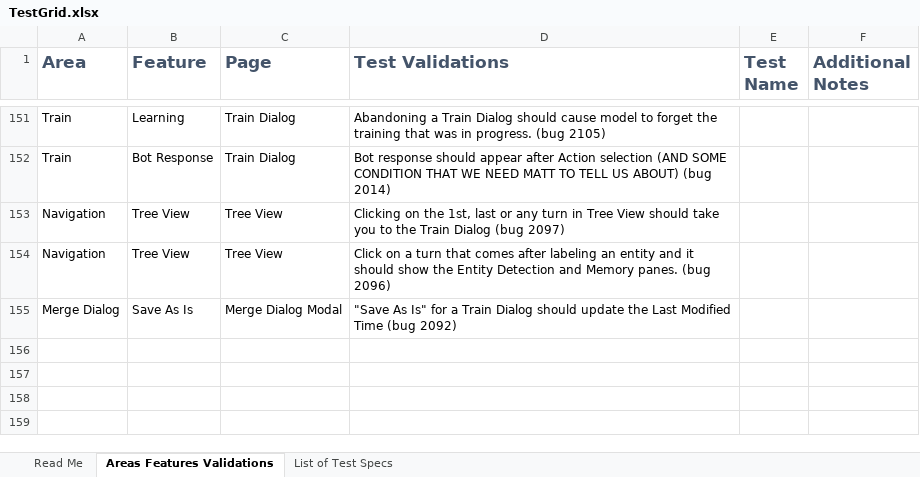
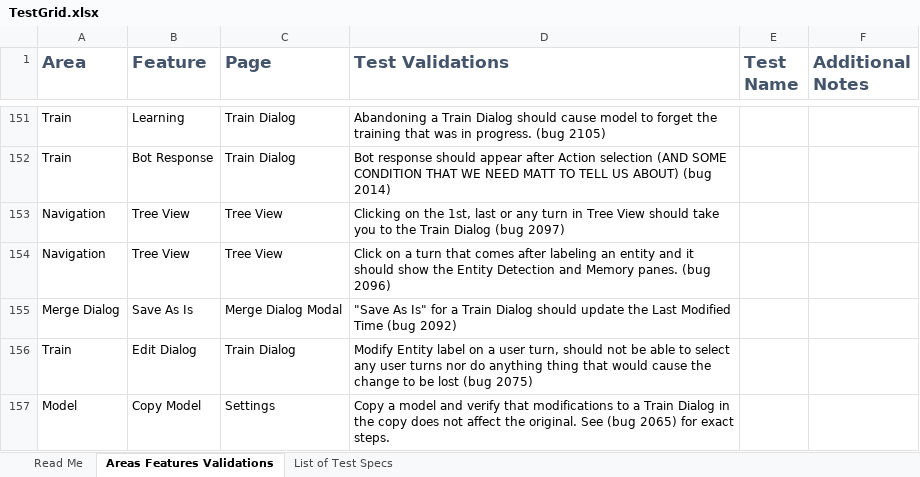
Before and after one commit to microsoft/ConversationLearner-UI, an Excel workbook: cypress/TestGrid.xlsx, sheet Areas Features Validations, drawn as a sheet; only a part is shown, gaps mark what is left out; values as stored, in another font and other column widths than the file's, no borders; table styles not drawn; the diff names each change by its address in the sheet, - before the commit and + after, or states it on an @@ line.

```diff
--- a/cypress/TestGrid.xlsx (sheet Areas Features Validations)
+++ b/cypress/TestGrid.xlsx (sheet Areas Features Validations)
+row 156: Train | Edit Dialog | Train Dialog | Modify Entity label on a user turn, should not be able to select any user turns nor do anything thing that would cause the change to be lost (bug 2075)
+row 157: Model | Copy Model | Settings | Copy a model and verify that modifications to a Train Dialog in the copy does not affect the original. See (bug 2065) for exact steps.
```
Also changed, not shown: 1 other file.
